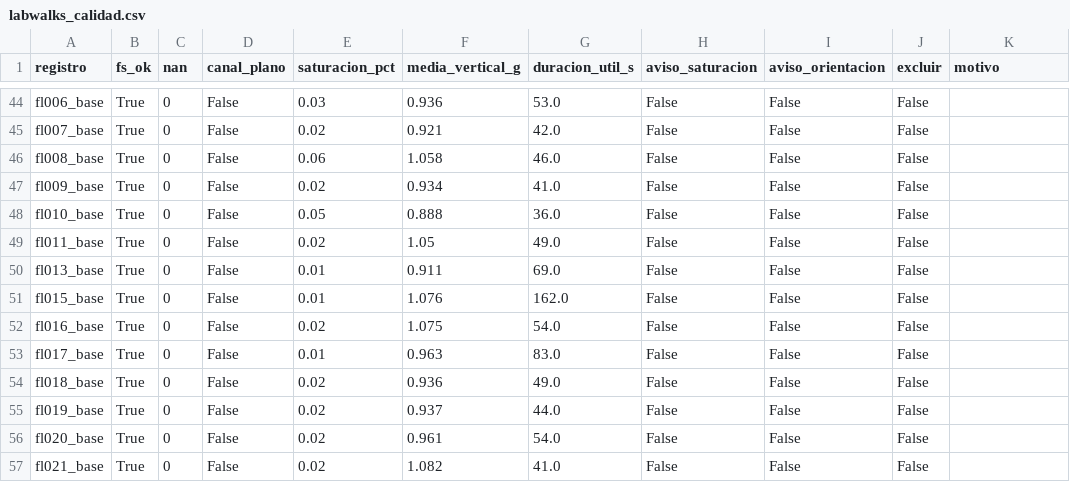
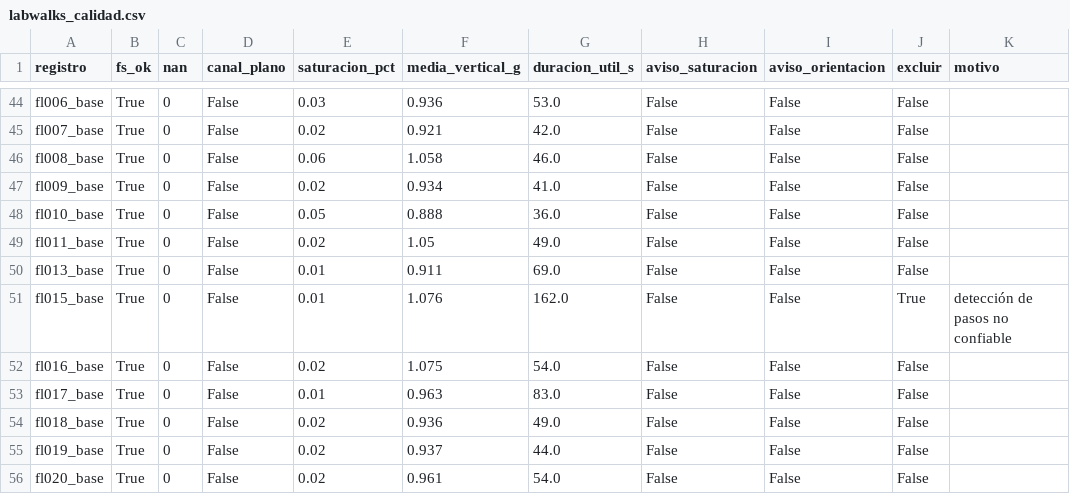
Before and after one commit to diegobustos-code/proyecto-marcha-practicaI, a CSV file: datos/procesados/labwalks_calidad.csv, drawn as a sheet; only a part is shown, gaps mark what is left out; the shorter side is filled out with more unchanged rows.

```diff
--- a/datos/procesados/labwalks_calidad.csv
+++ b/datos/procesados/labwalks_calidad.csv
@@ -50,3 +50,3 @@ fl011_base,True,0,False,0.02,1.05,49.0,False,False,False,
 fl013_base,True,0,False,0.01,0.911,69.0,False,False,False,
-fl015_base,True,0,False,0.01,1.076,162.0,False,False,False,
+fl015_base,True,0,False,0.01,1.076,162.0,False,False,True,detección de pasos no confiable
 fl016_base,True,0,False,0.02,1.075,54.0,False,False,False,
```
Also changed, not shown: datos/procesados/labwalks_comparacion_grupos.csv, datos/procesados/labwalks_variables.csv, 11 other files.
